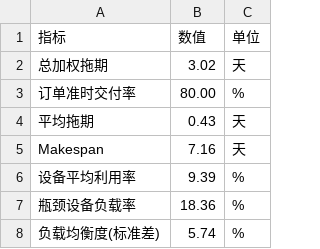
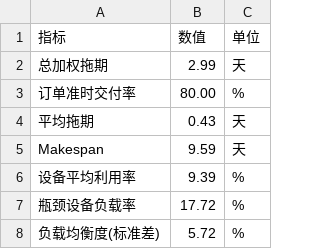
Before and after one commit to akiroselin/Flexible-Flow-Shop-Scheduling-, a CSV file: schedule_kpis_GA.csv, drawn as a sheet.

```diff
--- a/schedule_kpis_GA.csv
+++ b/schedule_kpis_GA.csv
@@ -1,8 +1,8 @@
 指标,数值,单位
-总加权拖期,3.02,天
+总加权拖期,2.99,天
 订单准时交付率,80.00,%
 平均拖期,0.43,天
-Makespan,7.16,天
+Makespan,9.59,天
 设备平均利用率,9.39,%
-瓶颈设备负载率,18.36,%
-负载均衡度(标准差),5.74,%
+瓶颈设备负载率,17.72,%
+负载均衡度(标准差),5.72,%
```
Also changed, not shown: nsga2_solutions_comparison.csv, pareto_front_NSGA2.csv, 20 other files.
